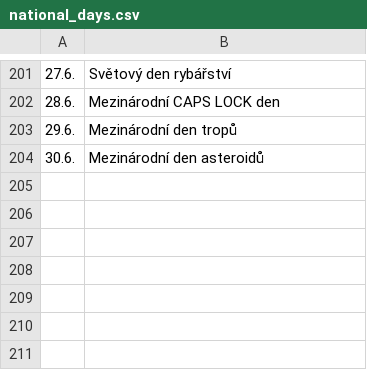
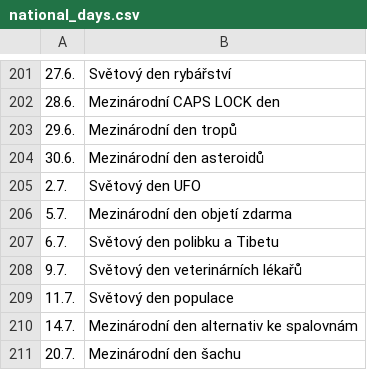
Before and after one commit to RubyElders/good-morning-backend, a CSV file: national_days.csv, drawn as a sheet; only a part is shown, gaps mark what is left out.

```diff
--- a/national_days.csv
+++ b/national_days.csv
@@ -204 +204,8 @@
 30.6.,Mezinárodní den asteroidů
+2.7.,Světový den UFO
+5.7.,Mezinárodní den objetí zdarma
+6.7.,Světový den polibku a Tibetu
+9.7.,Světový den veterinárních lékařů
+11.7.,Světový den populace
+14.7.,Mezinárodní den alternativ ke spalovnám
+20.7.,Mezinárodní den šachu
```
Also changed, not shown: 1 other file.
